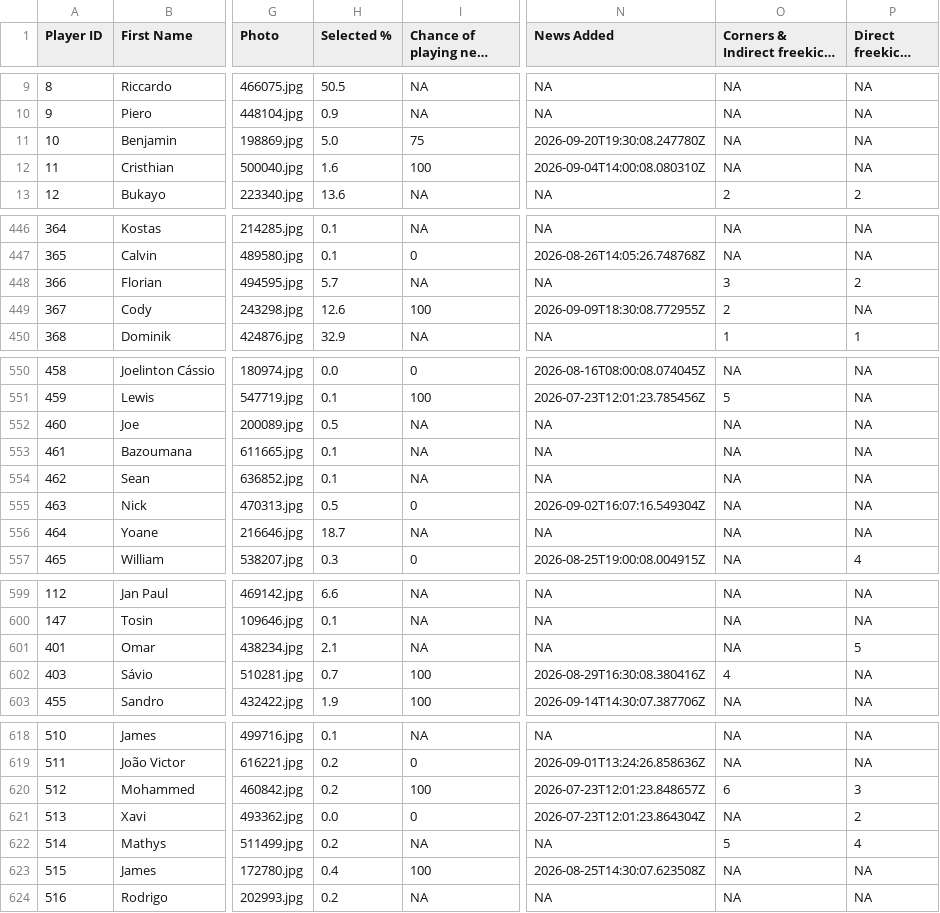
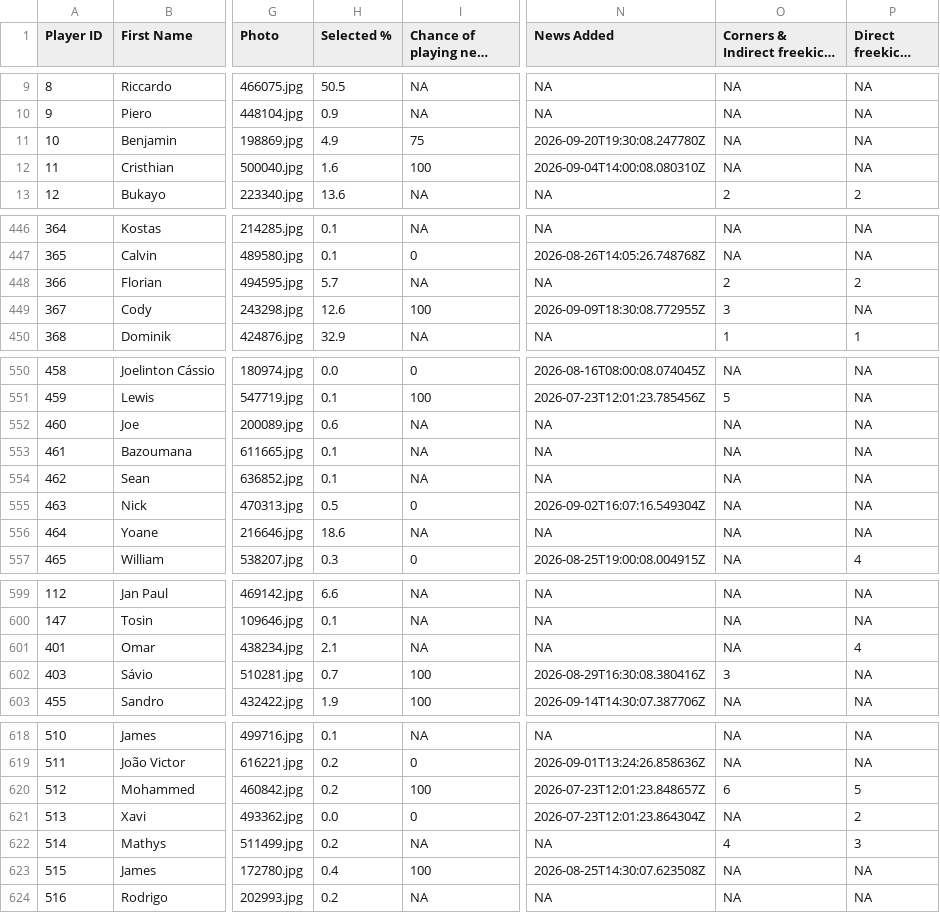
Before and after one commit to ARW4/FPL_Project, a CSV file: Player.csv, drawn as a sheet; only a part is shown, gaps mark what is left out; long unchanged cells end in …; the diff covers the shown part only; the diff names each change by its address in the sheet, - before the commit and + after, or states it on an @@ line.

```diff
--- a/Player.csv
+++ b/Player.csv
-H11 (Selected %): 5.0
+H11 (Selected %): 4.9
-O448: 3
+O448: 2
-O449: 2
+O449: 3
-H552 (Selected %): 0.5
+H552 (Selected %): 0.6
-H556 (Selected %): 18.7
+H556 (Selected %): 18.6
-P601 (Direct freekicks order): 5
+P601 (Direct freekicks order): 4
-O602: 4
+O602: 3
-P620 (Direct freekicks order): 3
+P620 (Direct freekicks order): 5
-O622: 5
+O622: 4
-P622 (Direct freekicks order): 4
+P622 (Direct freekicks order): 3
```
Also changed, not shown: 30 edited cells elsewhere in this file.
